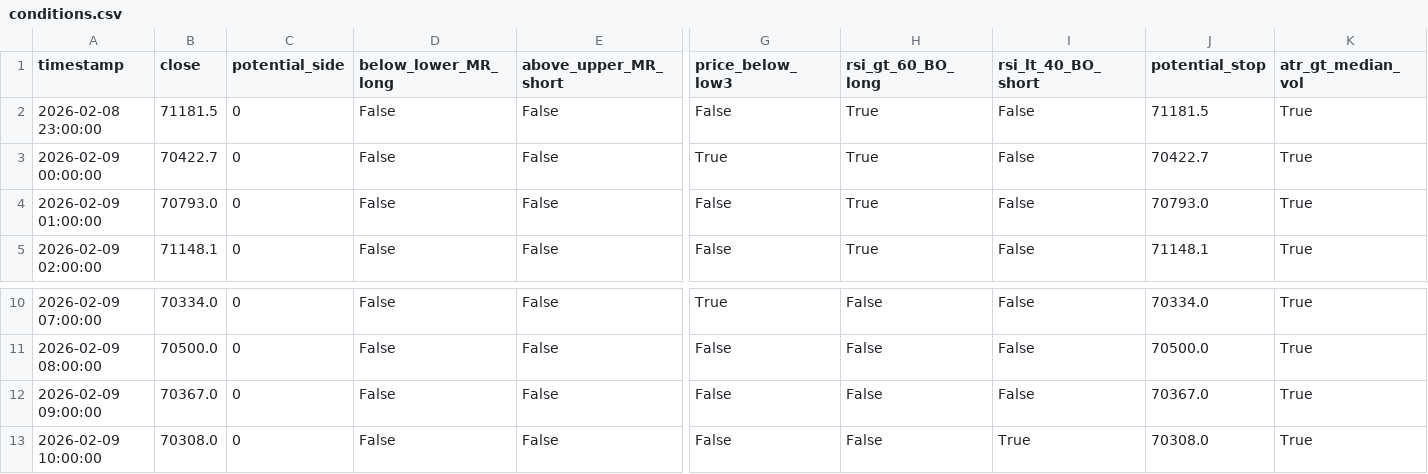
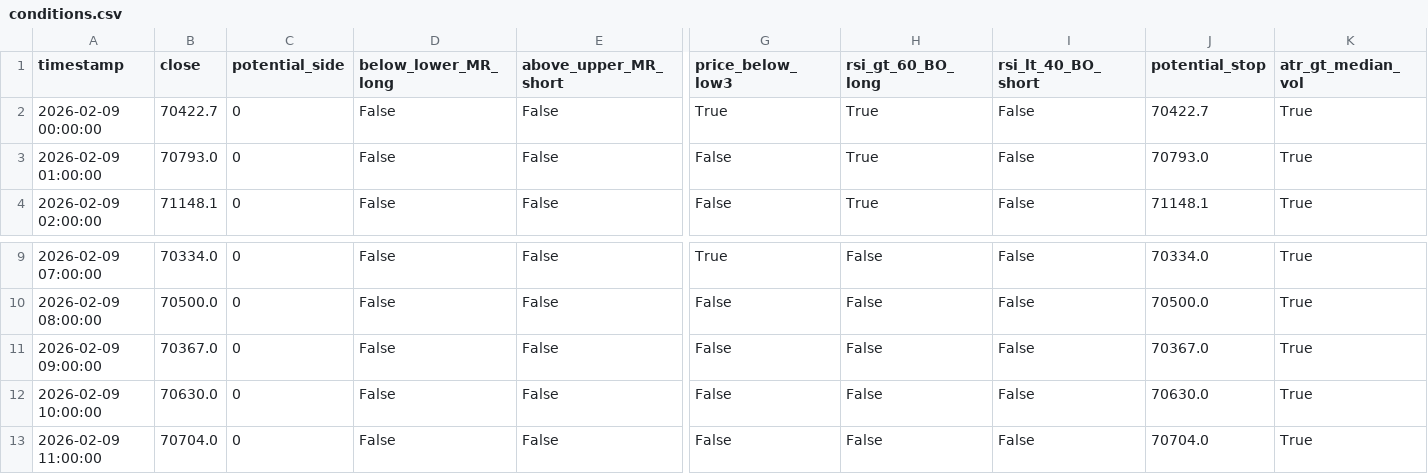
Before and after one commit to cdavocazh/btc-db-v3-cron, a CSV file: backtest_results/conditions.csv, drawn as a sheet; only a part is shown, gaps mark what is left out; removed rows and columns are numbered as before the commit, all else as after; rows hold the shown columns only; the diff names each change by its address in the sheet, - before the commit and + after, or states it on an @@ line.

```diff
--- a/backtest_results/conditions.csv
+++ b/backtest_results/conditions.csv
-row 2: 2026-02-08 23:00:00 | 71181.5 | 0 | False | False | False | True | False | 71181.5 | True
-B12 (close): 70308.0
+B12 (close): 70630.0
-I12 (rsi_lt_40_BO_short): True
+I12 (rsi_lt_40_BO_short): False
-J12 (potential_stop): 70308.0
+J12 (potential_stop): 70630.0
+row 13: 2026-02-09 11:00:00 | 70704.0 | 0 | False | False | False | False | False | 70704.0 | True
```
Also changed, not shown: backtest_results/indicators.csv, 3 other files.
